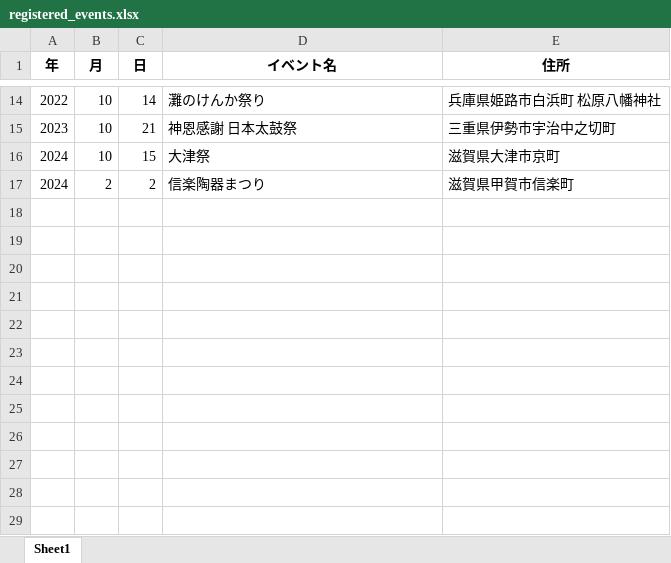
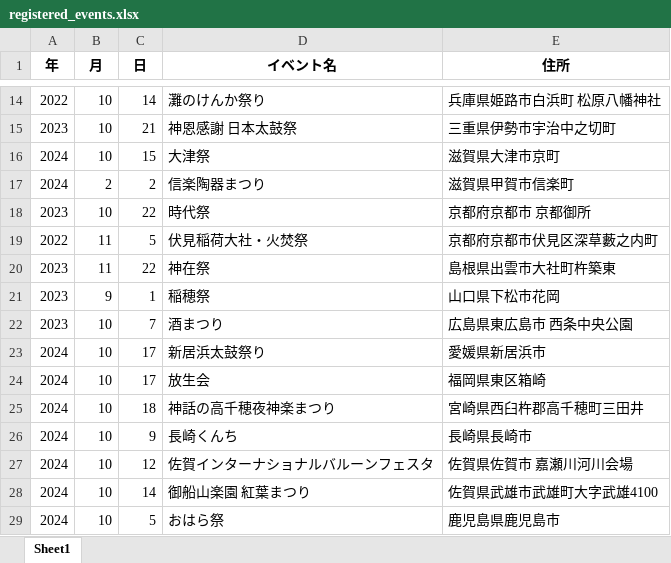
Before and after one commit to inet26-teamA/main, an Excel workbook: data_file/registered_events.xlsx, sheet Sheet1, drawn as a sheet; only a part is shown, gaps mark what is left out; values as stored, in another font and other column widths than the file's, no borders; the diff names each change by its address in the sheet, - before the commit and + after, or states it on an @@ line.

Commit message:
エクセルの追加

```diff
--- a/data_file/registered_events.xlsx (sheet Sheet1)
+++ b/data_file/registered_events.xlsx (sheet Sheet1)
+row 18: 2023 | 10 | 22 | 時代祭 | 京都府京都市 京都御所
+row 19: 2022 | 11 | 5 | 伏見稲荷大社・火焚祭 | 京都府京都市伏見区深草藪之内町
+row 20: 2023 | 11 | 22 | 神在祭 | 島根県出雲市大社町杵築東
+row 21: 2023 | 9 | 1 | 稲穂祭 | 山口県下松市花岡
+row 22: 2023 | 10 | 7 | 酒まつり | 広島県東広島市 西条中央公園
+row 23: 2024 | 10 | 17 | 新居浜太鼓祭り | 愛媛県新居浜市
+row 24: 2024 | 10 | 17 | 放生会 | 福岡県東区箱崎
+row 25: 2024 | 10 | 18 | 神話の高千穂夜神楽まつり | 宮崎県西臼杵郡高千穂町三田井
+row 26: 2024 | 10 | 9 | 長崎くんち | 長崎県長崎市
+row 27: 2024 | 10 | 12 | 佐賀インターナショナルバルーンフェスタ | 佐賀県佐賀市 嘉瀬川河川会場
+row 28: 2024 | 10 | 14 | 御船山楽園 紅葉まつり | 佐賀県武雄市武雄町大字武雄4100
+row 29: 2024 | 10 | 5 | おはら祭 | 鹿児島県鹿児島市
```
